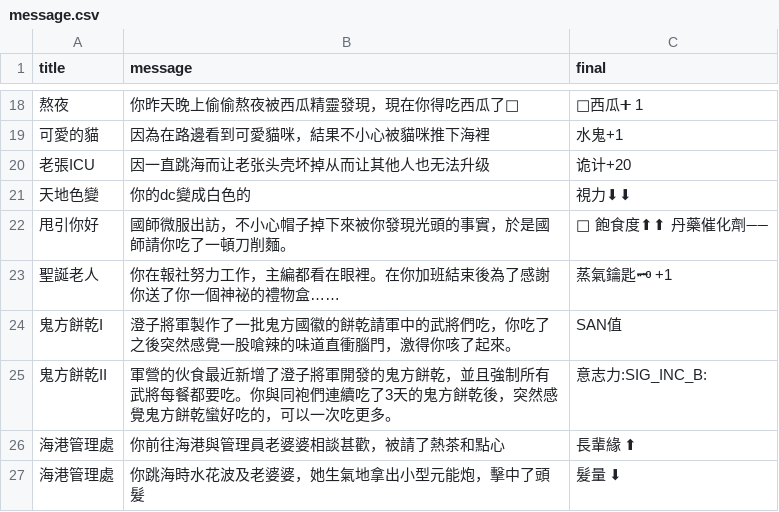
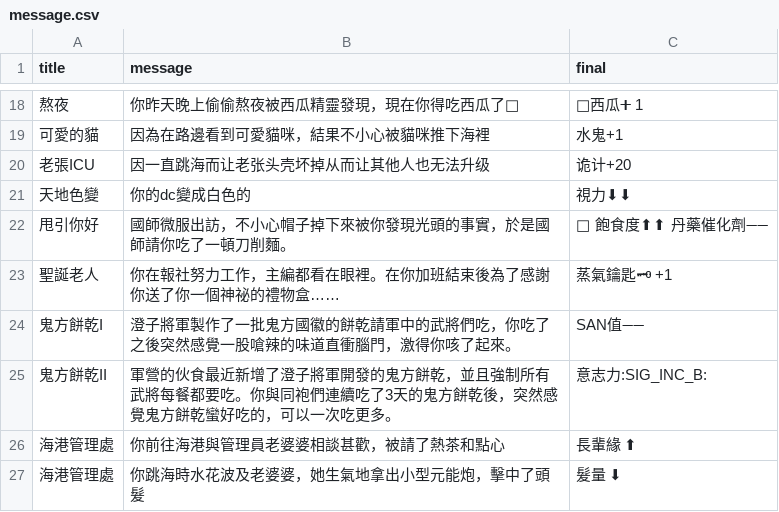
Before and after one commit to jocelynshyu/Jump-Into-The-Sea, a CSV file: message.csv, drawn as a sheet; only a part is shown, gaps mark what is left out; the diff names each change by its address in the sheet, - before the commit and + after, or states it on an @@ line.

Commit message:
feat: 🎸 update events

```diff
--- a/message.csv
+++ b/message.csv
-C24 (final): SAN值
+C24 (final): SAN值➖➖
```
